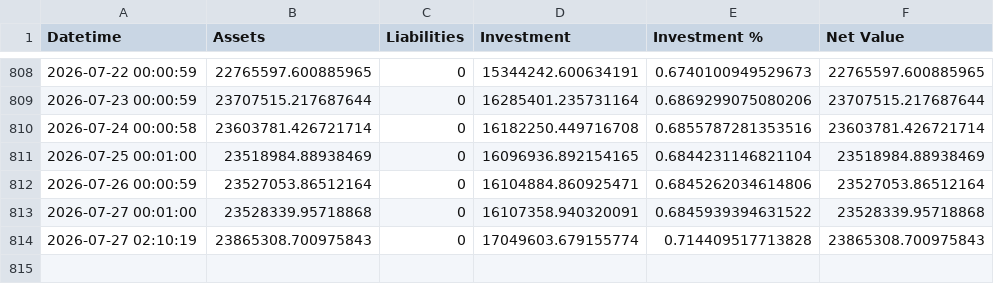
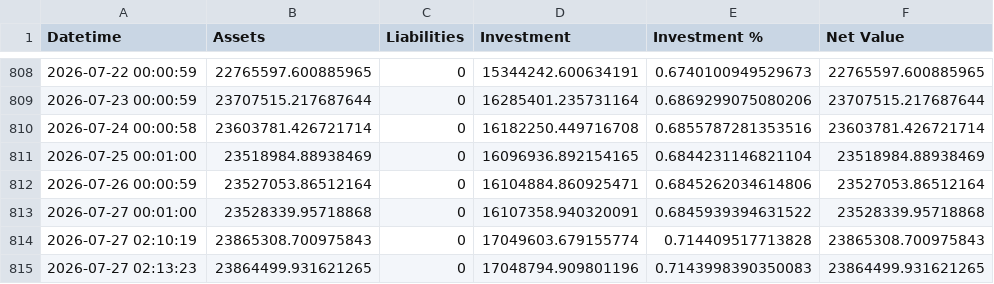
Before and after one commit to hangeng/balance_sheet_repo, a CSV file: assets_db.csv, drawn as a sheet; only a part is shown, gaps mark what is left out.

```diff
--- a/assets_db.csv
+++ b/assets_db.csv
@@ -814 +814,2 @@ Datetime,Assets,Liabilities,Investment,Investment %,Net Value
 2026-07-27 02:10:19,23865308.700975843,0,17049603.679155774,0.714409517713828,23865308.700975843
+2026-07-27 02:13:23,23864499.931621265,0,17048794.909801196,0.7143998390350083,23864499.931621265
```
Also changed, not shown: balancesheet.csv, 2 other files.
